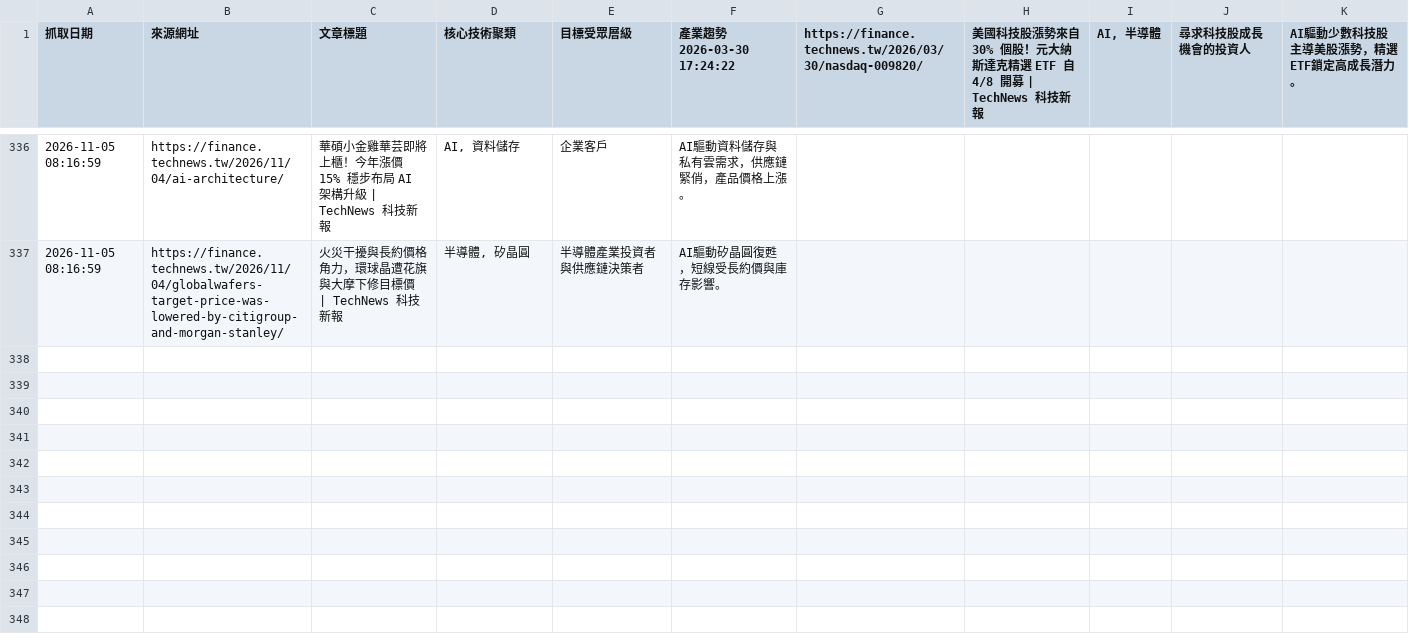
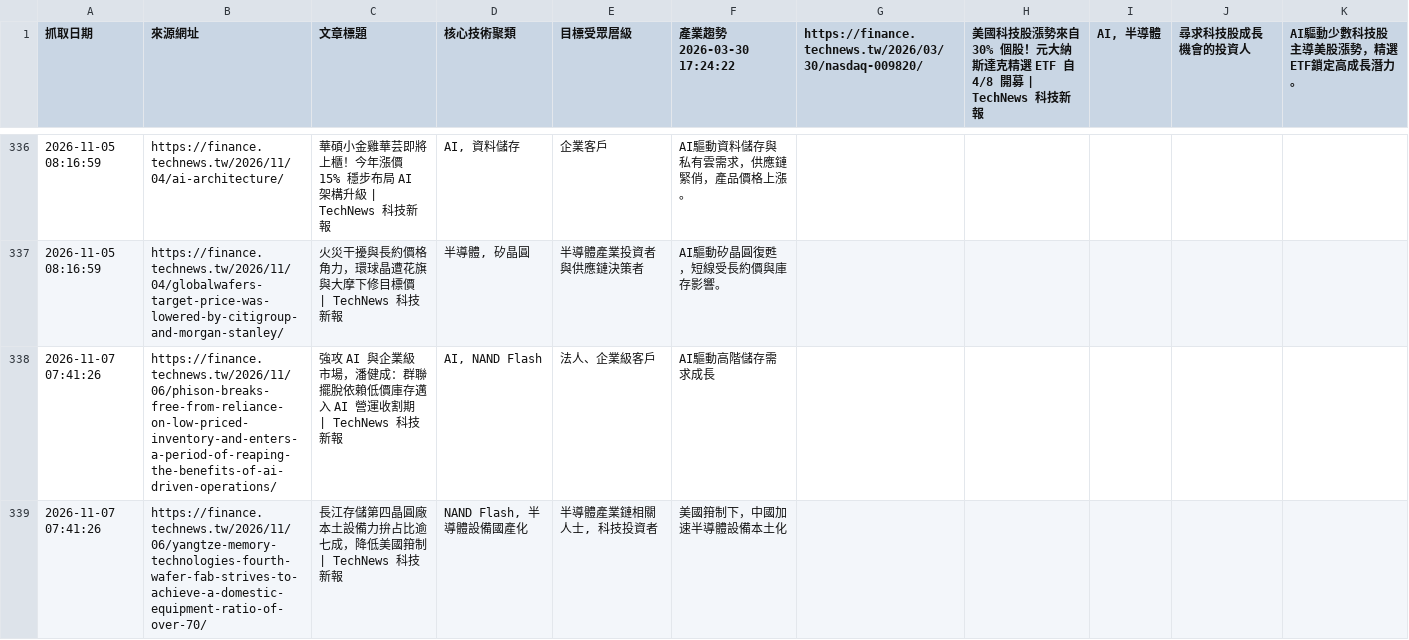
Before and after one commit to SEMITWmkt/SEMI-SEO-GEO, a CSV file: semi_market_data.csv, drawn as a sheet; only a part is shown, gaps mark what is left out; the diff names each change by its address in the sheet, - before the commit and + after, or states it on an @@ line.

```diff
--- a/semi_market_data.csv
+++ b/semi_market_data.csv
+row 338: 2026-11-07 07:41:26 | https://finance.technews.tw/2026/11/06/phison-breaks-free-from-reliance-on-low-priced-inventory-and-enters-a-period-of-reaping-the-benefits-of-ai-driven-operations/ | 強攻 AI 與企業級市場，潘健成：群聯擺脫依賴低價庫存邁入 AI 營運收割期 | TechNews 科技新報 | AI, NAND Flash | 法人、企業級客戶 | AI驅動高階儲存需求成長
+row 339: 2026-11-07 07:41:26 | https://finance.technews.tw/2026/11/06/yangtze-memory-technologies-fourth-wafer-fab-strives-to-achieve-a-domestic-equipment-ratio-of-over-70/ | 長江存儲第四晶圓廠本土設備力拚占比逾七成，降低美國箝制 | TechNews 科技新報 | NAND Flash, 半導體設備國產化 | 半導體產業鏈相關人士, 科技投資者 | 美國箝制下，中國加速半導體設備本土化
```
